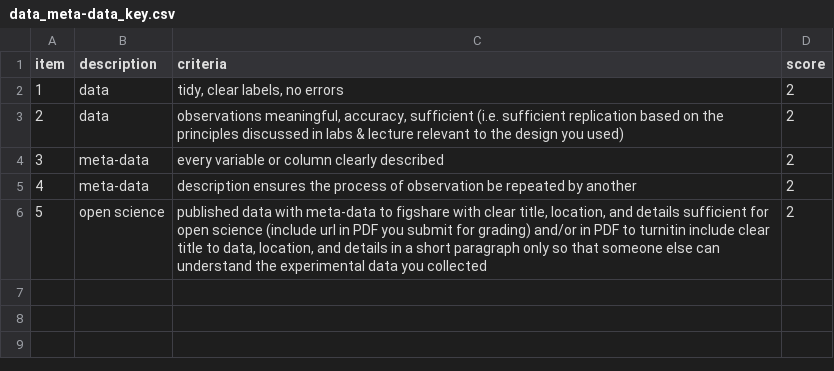
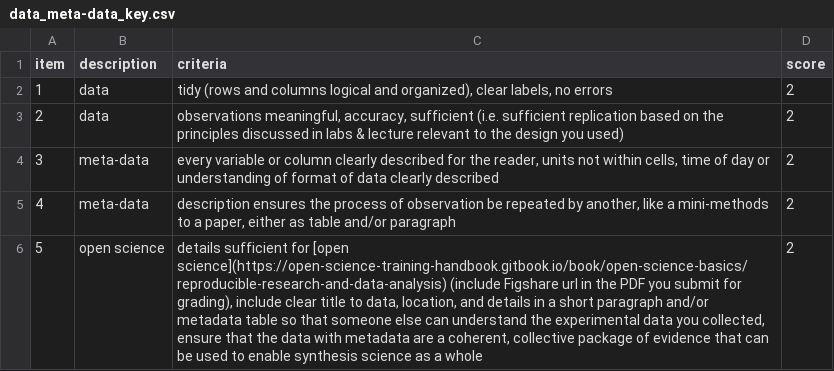
Before and after one commit to zenrabbit/designcraft4experiments, a CSV file: data_meta-data_key.csv, drawn as a sheet.

```diff
--- a/data_meta-data_key.csv
+++ b/data_meta-data_key.csv
@@ -1,6 +1,6 @@
 item,description,criteria,score
-1,data,"tidy, clear labels, no errors",2
+1,data,"tidy (rows and columns logical and organized), clear labels, no errors",2
 2,data,"observations meaningful, accuracy, sufficient (i.e. sufficient replication based on the principles discussed in labs & lecture relevant to the design you used)",2
-3,meta-data,every variable or column clearly described,2
-4,meta-data,description ensures the process of observation be repeated by another,2
-5,open science,"published data with meta-data to figshare with clear title, location, and details sufficient for open science (include url in PDF you submit for grading) and/or in PDF to turnitin include clear title to data, location, and details in a short paragraph only so that someone else can understand the experimental data you collected",2
+3,meta-data,"every variable or column clearly described for the reader, units not within cells, time of day or understanding of format of data clearly described",2
+4,meta-data,"description ensures the process of observation be repeated by another, like a mini-methods to a paper, either as table and/or paragraph",2
+5,open science,"details sufficient for [open science](https://open-science-training-handbook.gitbook.io/book/open-science-basics/reproducible-research-and-data-analysis) (include Figshare url in the PDF you submit for grading), include clear title to data, location, and details in a short paragraph and/or metadata table so that someone else can understand the experimental data you collected, ensure that the data with metadata are a coherent, collective package of evidence that can be used to enable synthesis science as a whole",2
```
Also changed, not shown: field_lab_key.csv, 9 other files.
